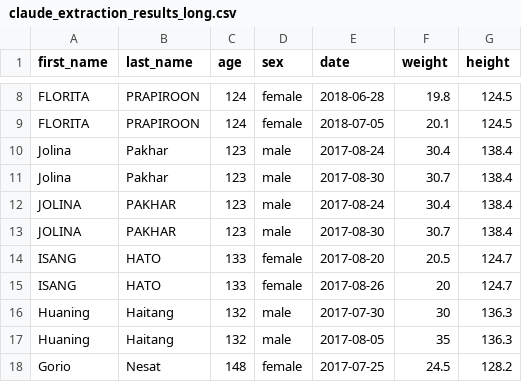
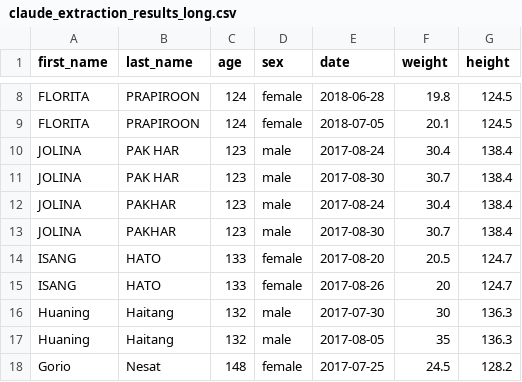
Before and after one commit to OxfordIHTM/computer-vision-demo, a CSV file: data/claude_extraction_results_long.csv, drawn as a sheet; only a part is shown, gaps mark what is left out.

```diff
--- a/data/claude_extraction_results_long.csv
+++ b/data/claude_extraction_results_long.csv
@@ -9,4 +9,4 @@
 "FLORITA","PRAPIROON",124,"female","2018-07-05",20.1,124.5
-"Jolina","Pakhar",123,"male","2017-08-24",30.4,138.4
-"Jolina","Pakhar",123,"male","2017-08-30",30.7,138.4
+"JOLINA","PAK HAR",123,"male","2017-08-24",30.4,138.4
+"JOLINA","PAK HAR",123,"male","2017-08-30",30.7,138.4
 "JOLINA","PAKHAR",123,"male","2017-08-24",30.4,138.4
```
Also changed, not shown: data/gemini_extraction_results_long.csv, 7 other files.
